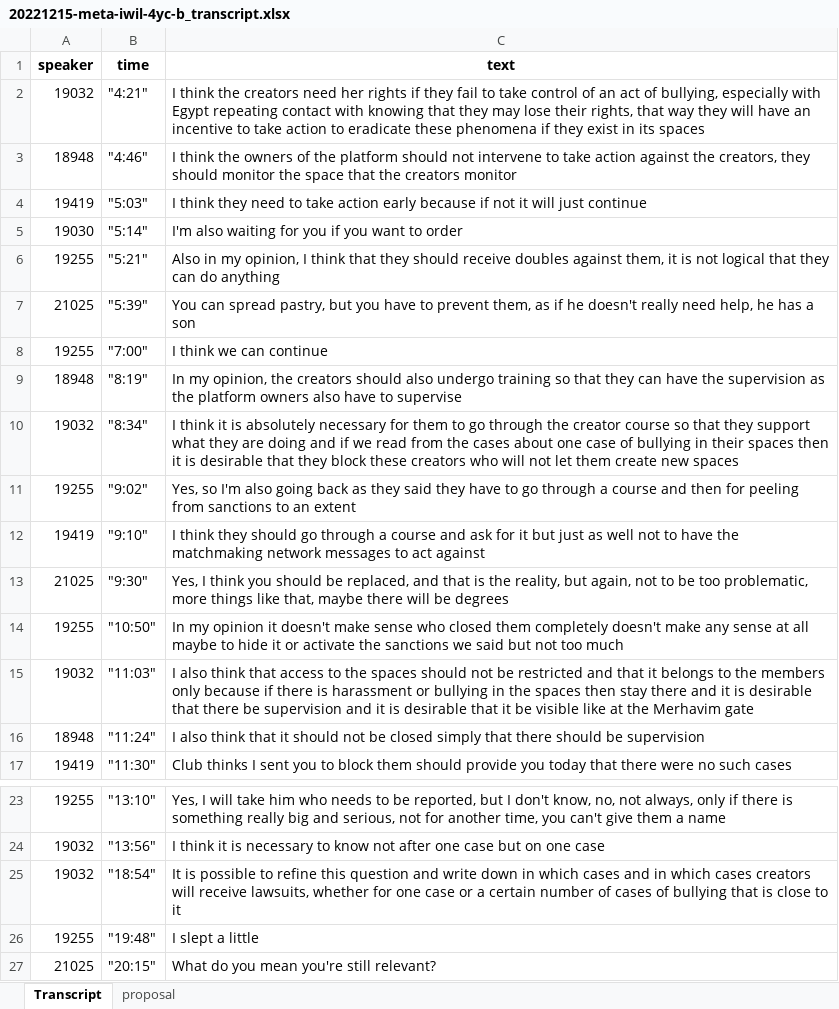
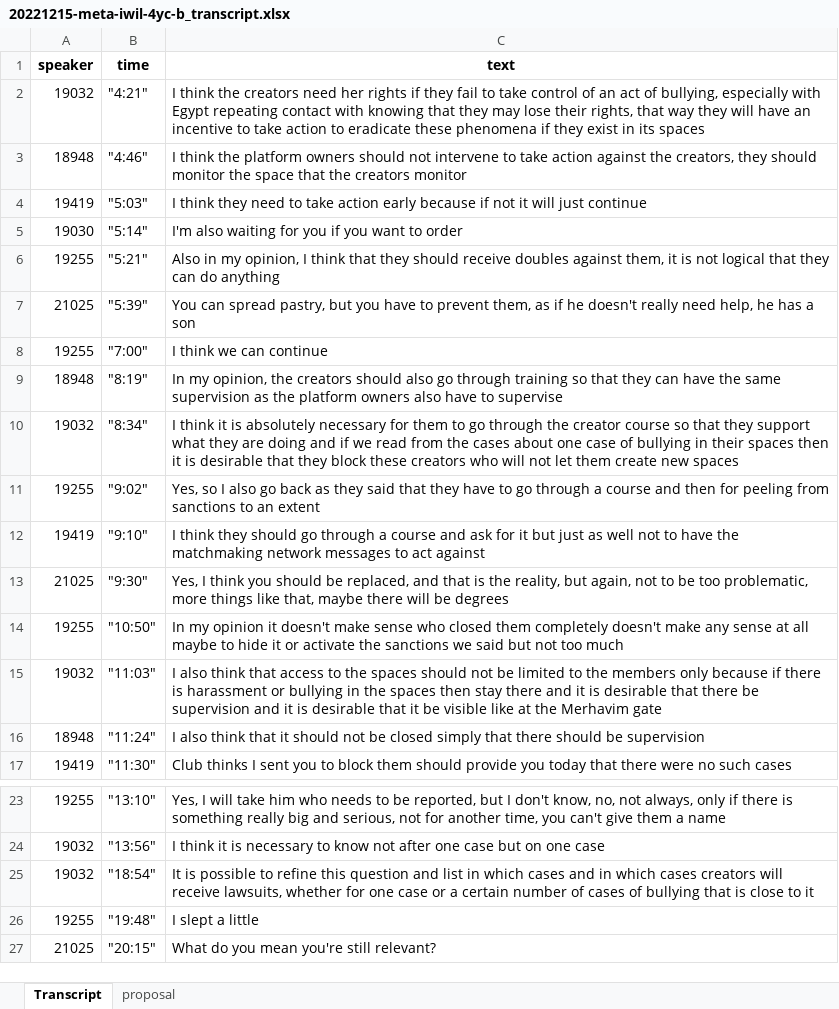
Before and after one commit to Swarms30/SamWare, an Excel workbook: processed/20221215-meta-iwil-4yc-b_transcript.xlsx, sheet Transcript, drawn as a sheet; only a part is shown, gaps mark what is left out; values as stored, in another font and other column widths than the file's, no borders; the diff names each change by its address in the sheet, - before the commit and + after, or states it on an @@ line.

Commit message:
Troubleshooting Patch

```diff
--- a/processed/20221215-meta-iwil-4yc-b_transcript.xlsx (sheet Transcript)
+++ b/processed/20221215-meta-iwil-4yc-b_transcript.xlsx (sheet Transcript)
-C3 (text): …think the owners of the platform should not…
+C3 (text): …think the platform owners should not…
-C9 (text): …should also undergo training so that they can have the supervision as…
+C9 (text): …should also go through training so that they can have the same supervision as…
-C11 (text): Yes, so I'm also going back as they said they have…
+C11 (text): Yes, so I also go back as they said that they have…
-C15 (text): …not be restricted and that it belongs to the…
+C15 (text): …not be limited to the…
-C25 (text): …question and write down in which…
+C25 (text): …question and list in which…
```
